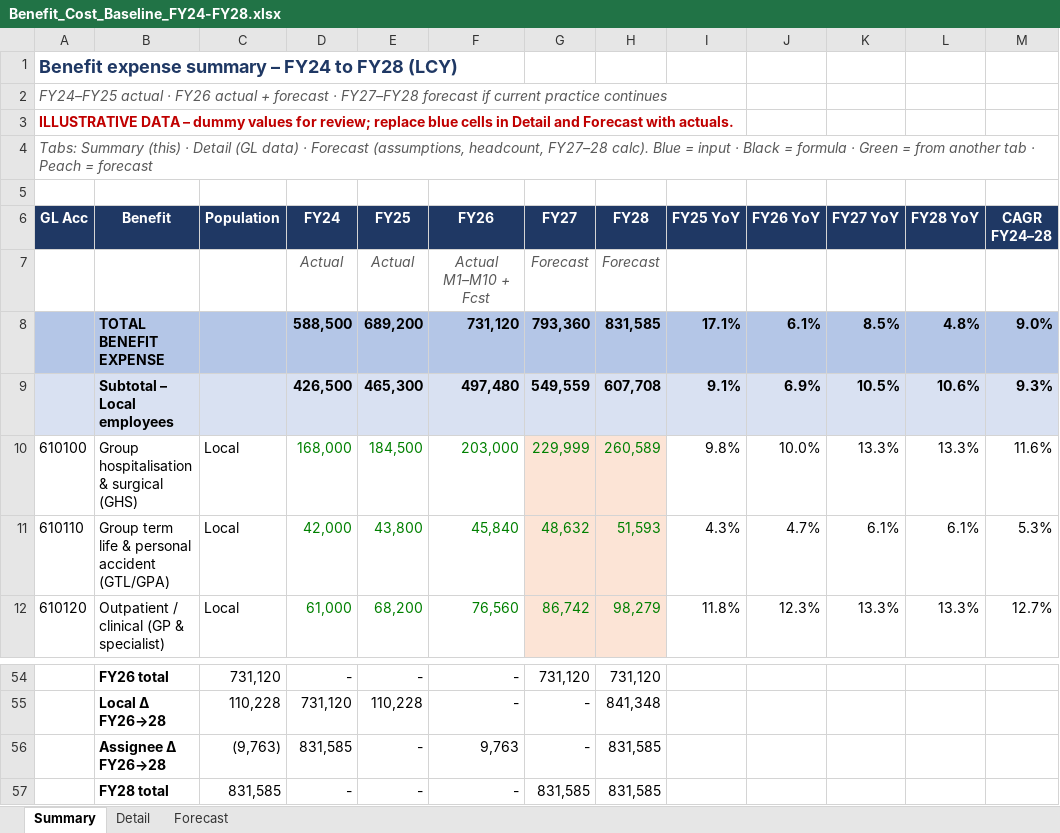
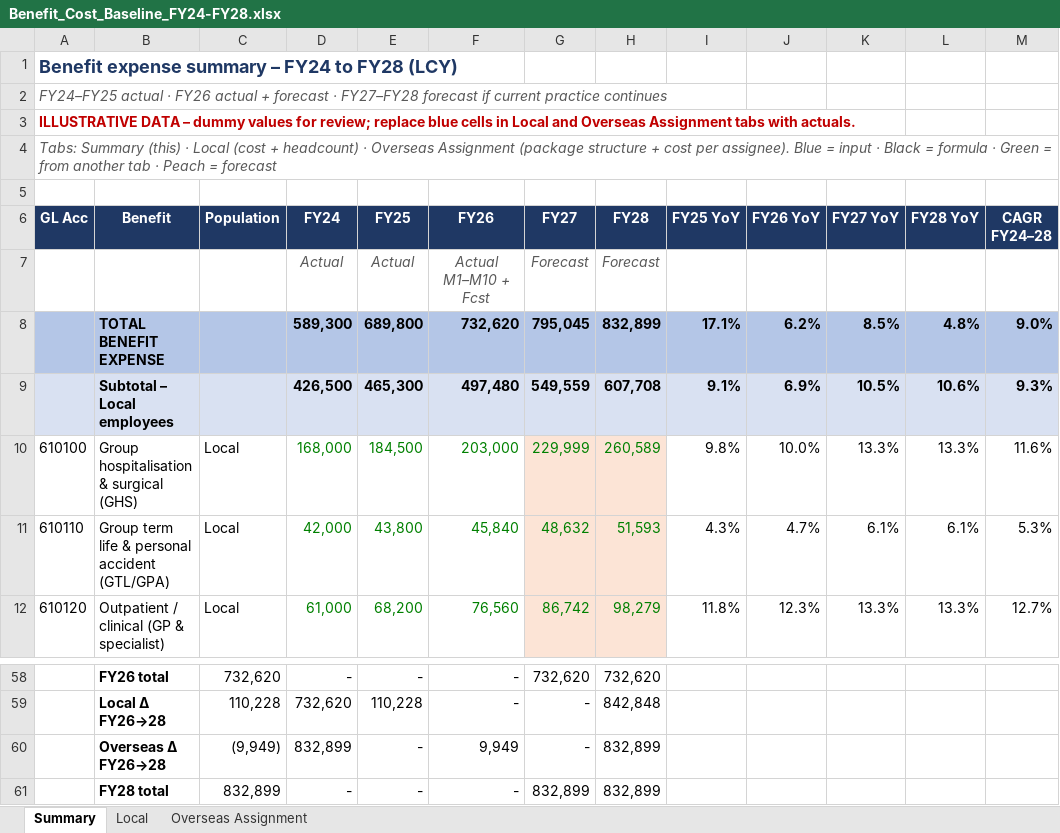
Before and after one commit to venushong667/claude-code-playground, an Excel workbook: benefit-review/Benefit_Cost_Baseline_FY24-FY28.xlsx, sheet Summary, drawn as a sheet; only a part is shown, gaps mark what is left out; values as stored, in another font and other column widths than the file's, no borders; charts and pictures not drawn; removed rows and columns are numbered as before the commit, all else as after; the diff covers the shown part only; the diff names each change by its address in the sheet, - before the commit and + after, or states it on an @@ line.

```diff
--- a/benefit-review/Benefit_Cost_Baseline_FY24-FY28.xlsx (sheet Summary)
+++ b/benefit-review/Benefit_Cost_Baseline_FY24-FY28.xlsx (sheet Summary)
-sheet tab: Detail
+sheet tab: Local
-sheet tab: Forecast
+sheet tab: Overseas Assignment
-A3 (GL Acc): …cells in Detail and Forecast with actuals.
+A3 (GL Acc): …cells in Local and Overseas Assignment tabs with actuals.
-A4 (GL Acc): …(this) · Detail (GL data) · Forecast (assumptions, headcount, FY27–28 calc). Blue =…
+A4 (GL Acc): …(this) · Local (cost + headcount) · Overseas Assignment (package structure + cost per assignee). Blue =…
-row 8:  | TOTAL BENEFIT EXPENSE |  | 588,500 | 689,200 | 731,120 | 793,360 | 831,585 | 17.1% | 6.1% | 8.5% | 4.8% | 9.0%
+row 8:  | TOTAL BENEFIT EXPENSE |  | 589,300 | 689,800 | 732,620 | 795,045 | 832,899 | 17.1% | 6.2% | 8.5% | 4.8% | 9.0%
-C58 (Population): 731,120
+C58 (Population): 732,620
-G58 (FY27): 731,120
+G58 (FY27): 732,620
-H58 (FY28): 731,120
+H58 (FY28): 732,620
-D59 (FY24): 731,120
+D59 (FY24): 732,620
-H59 (FY28): 841,348
+H59 (FY28): 842,848
-row 56:  | Assignee Δ FY26→28 | (9,763) | 831,585 | - | 9,763 | - | 831,585
+row 60:  | Overseas Δ FY26→28 | (9,949) | 832,899 | - | 9,949 | - | 832,899
-C61 (Population): 831,585
+C61 (Population): 832,899
-G61 (FY27): 831,585
+G61 (FY27): 832,899
-H61 (FY28): 831,585
+H61 (FY28): 832,899
```
Also changed, not shown: 18 added rows, 14 removed rows, 67 edited cells and cell formats elsewhere in this sheet, sheet Local, sheet Overseas Assignment, formulas that keep their value, charts or pictures.
